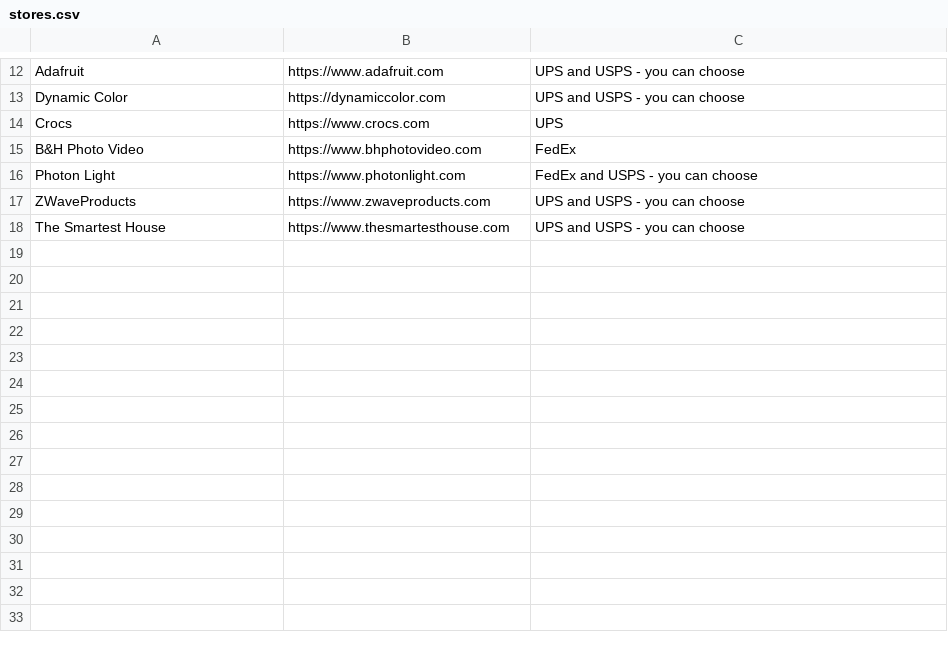
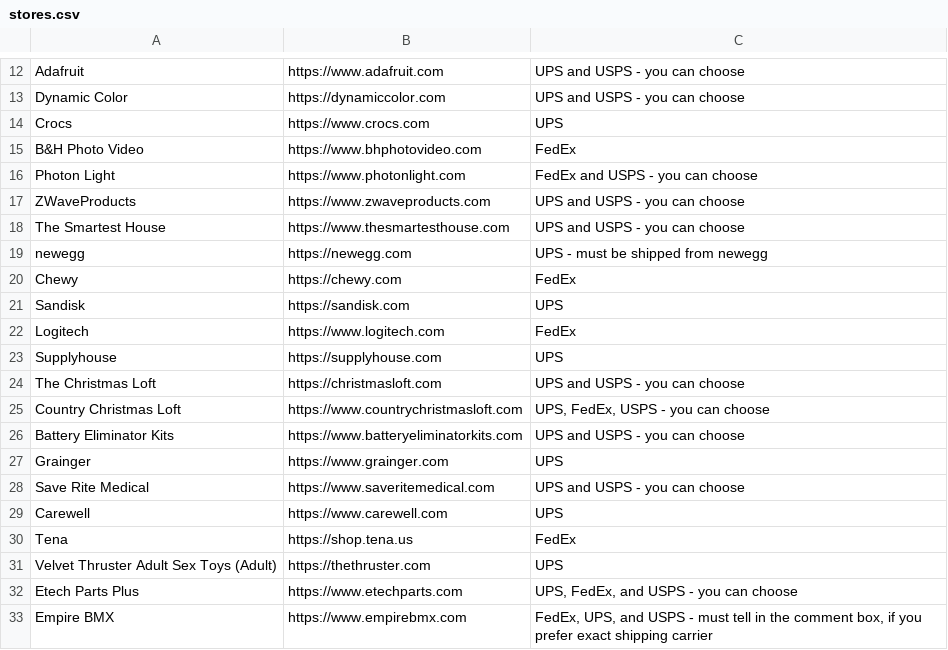
Before and after one commit to ELY3M/shipping-carriers-database, a CSV file: data/stores.csv, drawn as a sheet; only a part is shown, gaps mark what is left out.

Commit message:
test13

```diff
--- a/data/stores.csv
+++ b/data/stores.csv
@@ -18 +18,16 @@
 "The Smartest House","https://www.thesmartesthouse.com","UPS and USPS - you can choose"
+"newegg","https://newegg.com","UPS - must be shipped from newegg"
+"Chewy","https://chewy.com","FedEx"
+"Sandisk","https://sandisk.com","UPS"
+"Logitech","https://www.logitech.com","FedEx"
+"Supplyhouse","https://supplyhouse.com","UPS"
+"The Christmas Loft","https://christmasloft.com","UPS and USPS - you can choose"
+"Country Christmas Loft","https://www.countrychristmasloft.com","UPS, FedEx, USPS - you can choose"
+"Battery Eliminator Kits","https://www.batteryeliminatorkits.com","UPS and USPS - you can choose"
+"Grainger","https://www.grainger.com","UPS"
+"Save Rite Medical","https://www.saveritemedical.com","UPS and USPS - you can choose"
+"Carewell","https://www.carewell.com","UPS"
+"Tena","https://shop.tena.us","FedEx"
+"Velvet Thruster Adult Sex Toys (Adult)","https://thethruster.com","UPS"
+"Etech Parts Plus","https://www.etechparts.com","UPS, FedEx, and USPS - you can choose"
+"Empire BMX","https://www.empirebmx.com","FedEx, UPS, and USPS - must tell in the comment box, if you prefer exact shipping carrier"
```
